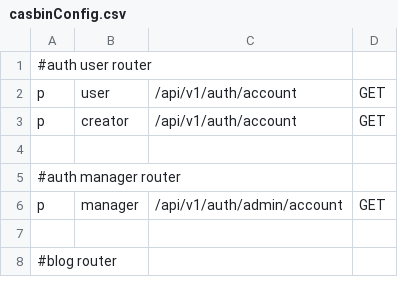
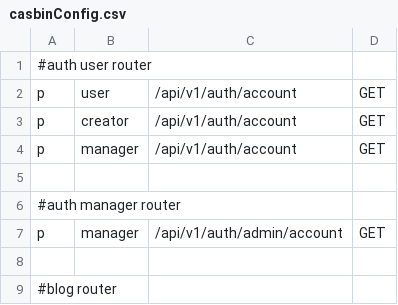
Before and after one commit to huy20222003/ideaswap-server, a CSV file: src/config/casbinConfig/casbinConfig.csv, drawn as a sheet; only a part is shown.

Commit message:
Update casbinConfig.csv

```diff
--- a/src/config/casbinConfig/casbinConfig.csv
+++ b/src/config/casbinConfig/casbinConfig.csv
@@ -3,2 +3,3 @@ p, user, /api/v1/auth/account, GET
 p, creator, /api/v1/auth/account, GET
+p, manager, /api/v1/auth/account, GET
 
```
